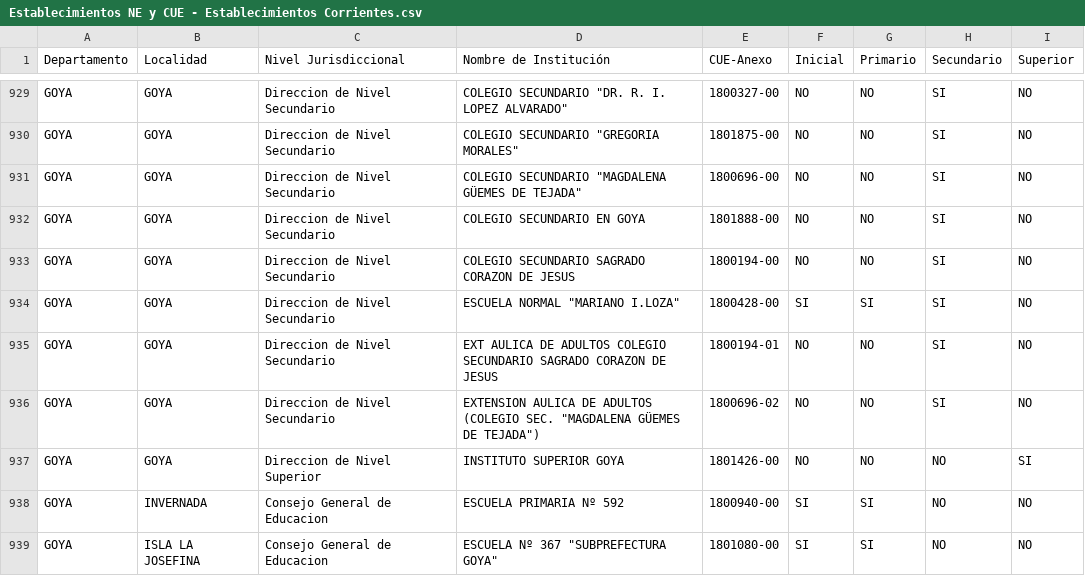
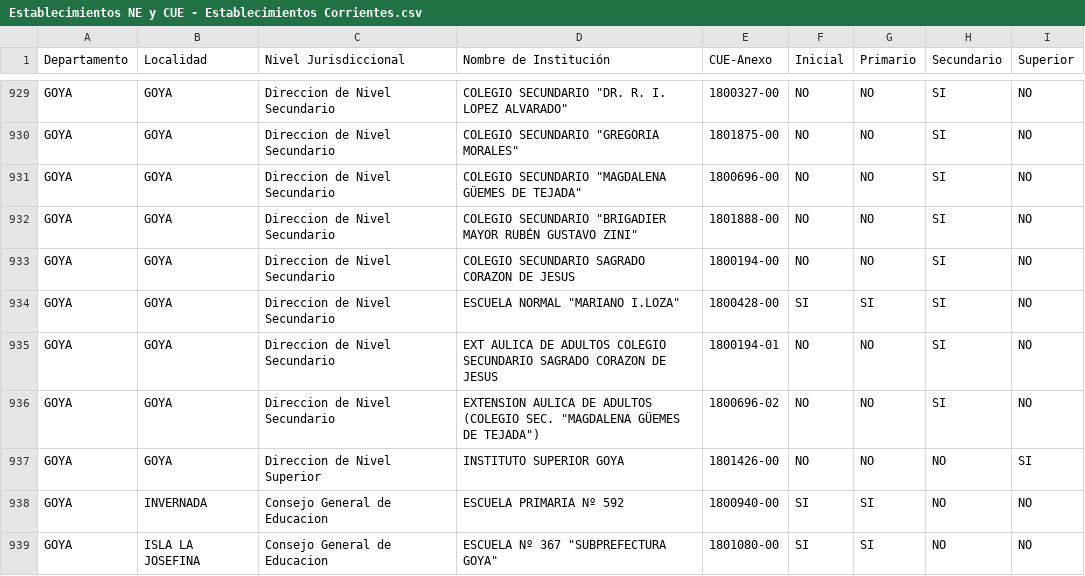
Before and after one commit to docentescorrientes/docentescorrientes.github.io, a CSV file: Establecimientos NE y CUE - Establecimientos Corrientes.csv, drawn as a sheet; only a part is shown, gaps mark what is left out.

Commit message:
commit 01

```diff
--- a/Establecimientos NE y CUE - Establecimientos Corrientes.csv
+++ b/Establecimientos NE y CUE - Establecimientos Corrientes.csv
@@ -931,3 +931,3 @@ GOYA,GOYA,Direccion de Nivel Secundario,"COLEGIO SECUNDARIO ""GREGORIA MORALES""
 GOYA,GOYA,Direccion de Nivel Secundario,"COLEGIO SECUNDARIO ""MAGDALENA GÜEMES DE TEJADA""",1800696-00,NO,NO,SI,NO
-GOYA,GOYA,Direccion de Nivel Secundario,COLEGIO SECUNDARIO EN GOYA,1801888-00,NO,NO,SI,NO
+GOYA,GOYA,Direccion de Nivel Secundario,"COLEGIO SECUNDARIO ""BRIGADIER MAYOR RUBÉN GUSTAVO ZINI""",1801888-00,NO,NO,SI,NO
 GOYA,GOYA,Direccion de Nivel Secundario,COLEGIO SECUNDARIO SAGRADO CORAZON DE JESUS,1800194-00,NO,NO,SI,NO
```
